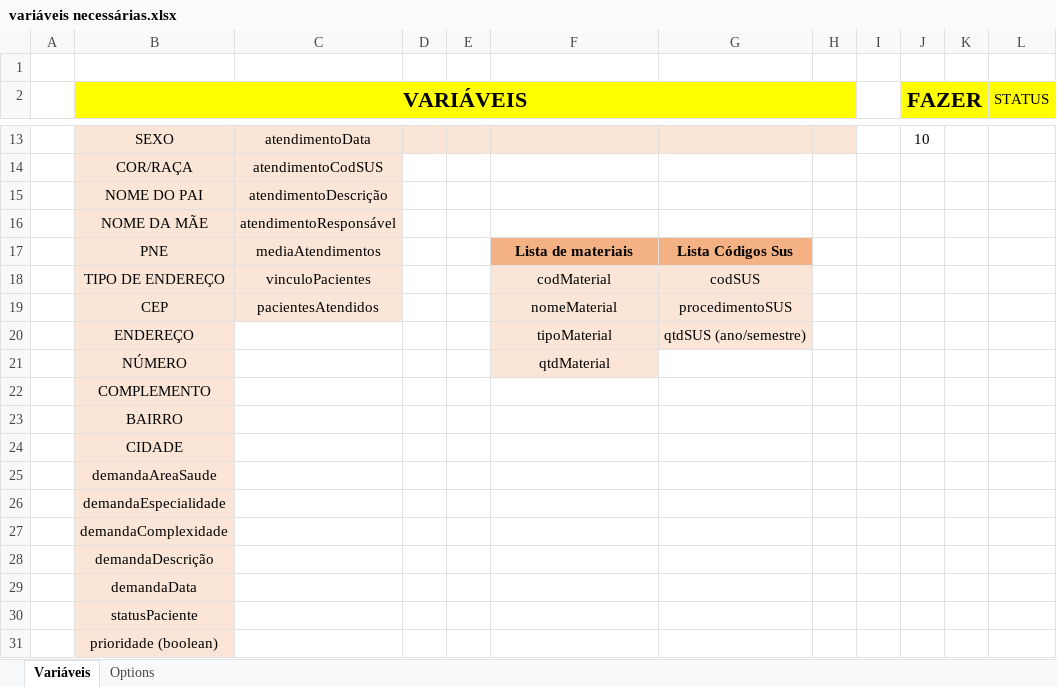
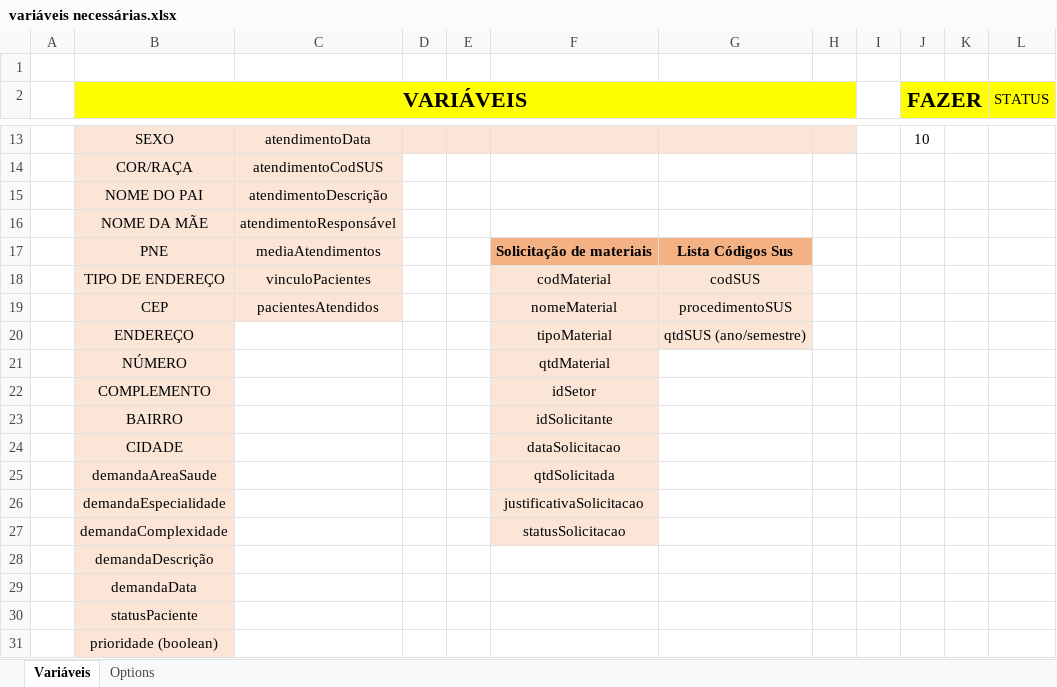
Before and after one commit to Mateusbertolini/proof_of_concept, an Excel workbook: Páginas em desenvolvimento ou exemplos/variáveis necessárias.xlsx, sheet Variáveis, drawn as a sheet; only a part is shown, gaps mark what is left out; values as stored, in another font and other column widths than the file's, no borders; the diff names each change by its address in the sheet, - before the commit and + after, or states it on an @@ line.

```diff
--- a/Páginas em desenvolvimento ou exemplos/variáveis necessárias.xlsx (sheet Variáveis)
+++ b/Páginas em desenvolvimento ou exemplos/variáveis necessárias.xlsx (sheet Variáveis)
-F17: Lista de materiais
+F17: Solicitação de materiais
-F22: (empty)
+F22: idSetor
-F22:F27 fill: none
+F22:F27 fill: #FBE5D6
-F23: (empty)
+F23: idSolicitante
-F24: (empty)
+F24: dataSolicitacao
-F25: (empty)
+F25: qtdSolicitada
-F26: (empty)
+F26: justificativaSolicitacao
-F27: (empty)
+F27: statusSolicitacao
```
Also changed, not shown: 3 other files.
